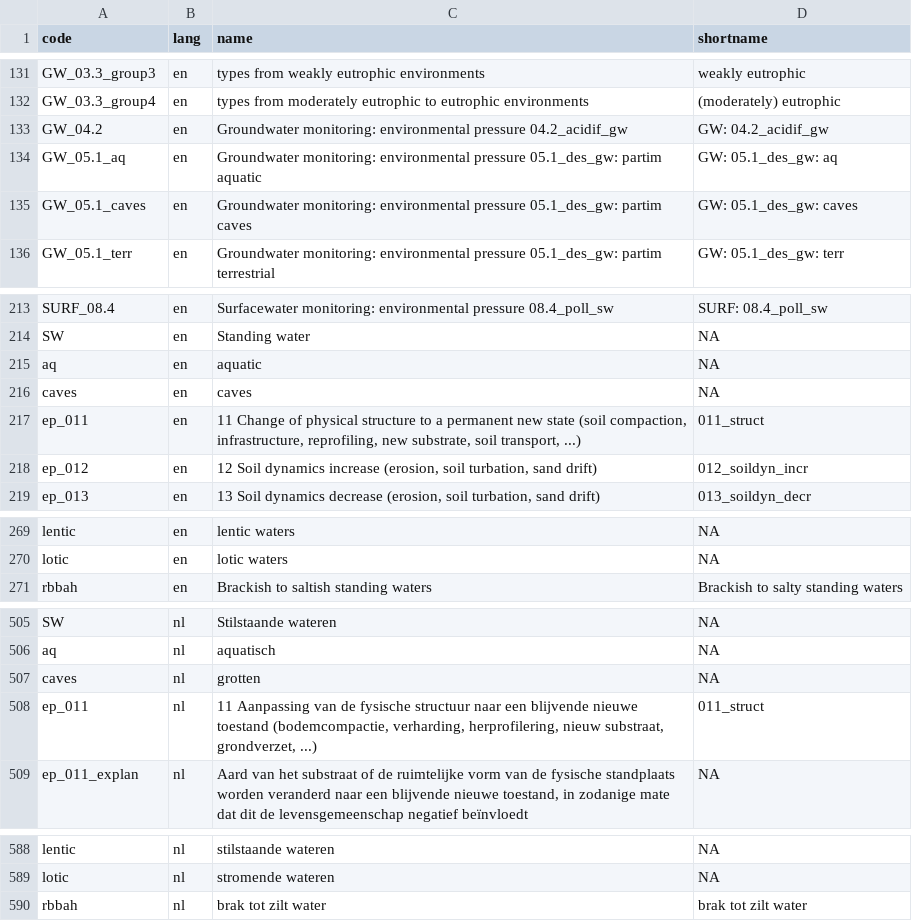
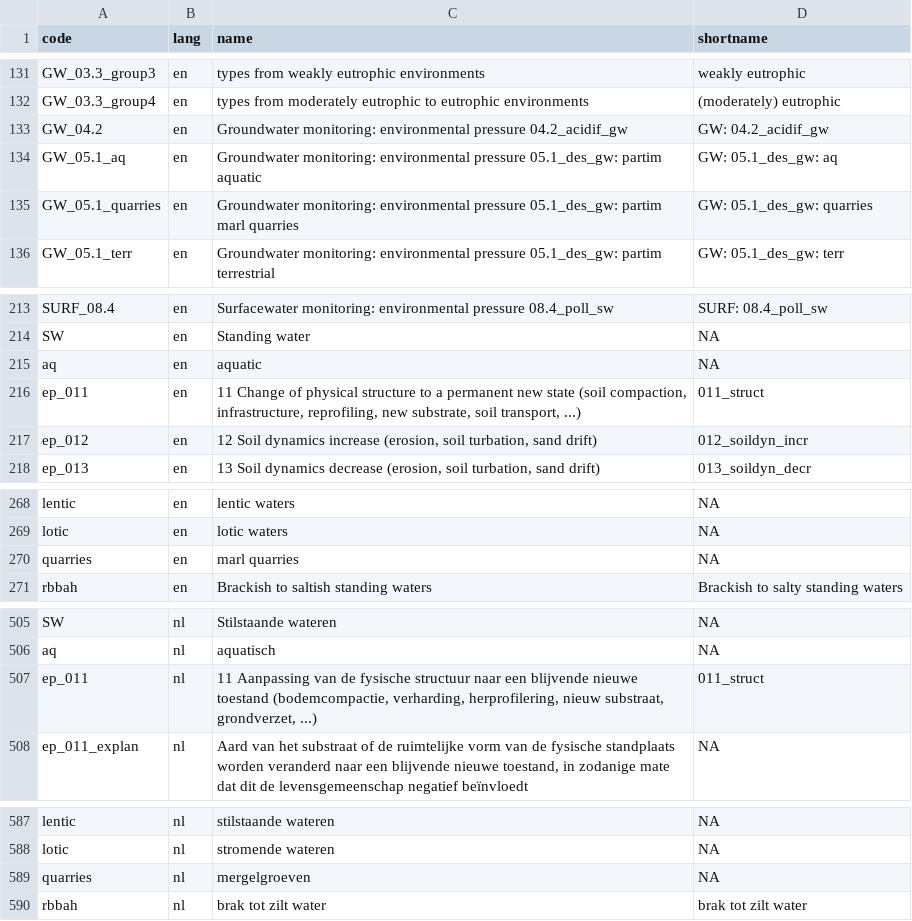
Before and after one commit to inbo/n2khab, a TSV file: inst/textdata/namelist.tsv, drawn as a sheet; only a part is shown, gaps mark what is left out; the diff covers the shown part only.

Commit message:
textdata: rename scheme GW_05.1_caves as GW_05.1_quarries (fixes #79)

```diff
--- a/inst/textdata/namelist.tsv
+++ b/inst/textdata/namelist.tsv
@@ -134,3 +134,3 @@ GW_04.2	en	Groundwater monitoring: environmental pressure 04.2_acidif_gw	GW: 04.
 GW_05.1_aq	en	Groundwater monitoring: environmental pressure 05.1_des_gw: partim aquatic	GW: 05.1_des_gw: aq
-GW_05.1_caves	en	Groundwater monitoring: environmental pressure 05.1_des_gw: partim caves	GW: 05.1_des_gw: caves
+GW_05.1_quarries	en	Groundwater monitoring: environmental pressure 05.1_des_gw: partim marl quarries	GW: 05.1_des_gw: quarries
 GW_05.1_terr	en	Groundwater monitoring: environmental pressure 05.1_des_gw: partim terrestrial	GW: 05.1_des_gw: terr
@@ -215,3 +215,2 @@ SW	en	Standing water	NA
 aq	en	aquatic	NA
-caves	en	caves	NA
 ep_011	en	11 Change of physical structure to a permanent new state (soil compaction, infrastructure, reprofiling, new substrate, soil transport, ...)	011_struct
@@ -270,2 +269,3 @@ lentic	en	lentic waters	NA
 lotic	en	lotic waters	NA
+quarries	en	marl quarries	NA
 rbbah	en	Brackish to saltish standing waters	Brackish to salty standing waters
@@ -506,3 +506,2 @@ SW	nl	Stilstaande wateren	NA
 aq	nl	aquatisch	NA
-caves	nl	grotten	NA
 ep_011	nl	11 Aanpassing van de fysische structuur naar een blijvende nieuwe toestand (bodemcompactie, verharding, herprofilering, nieuw substraat, grondverzet, ...)	011_struct
@@ -589,2 +588,3 @@ lentic	nl	stilstaande wateren	NA
 lotic	nl	stromende wateren	NA
+quarries	nl	mergelgroeven	NA
 rbbah	nl	brak tot zilt water	brak tot zilt water
```
Also changed, not shown: 3 edited cells elsewhere in this file, inst/textdata/scheme_types.tsv, inst/textdata/schemes.tsv, 4 other files.
